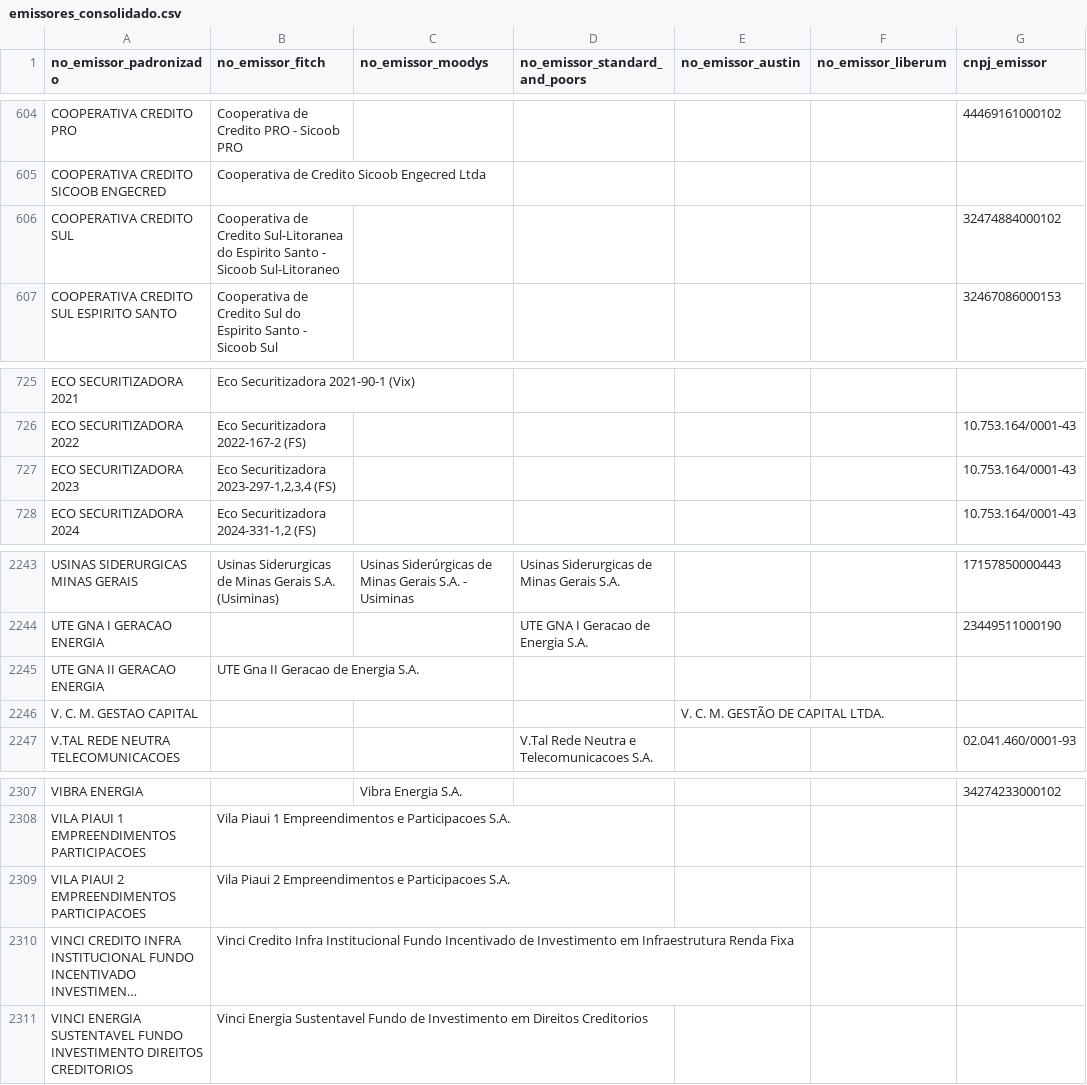
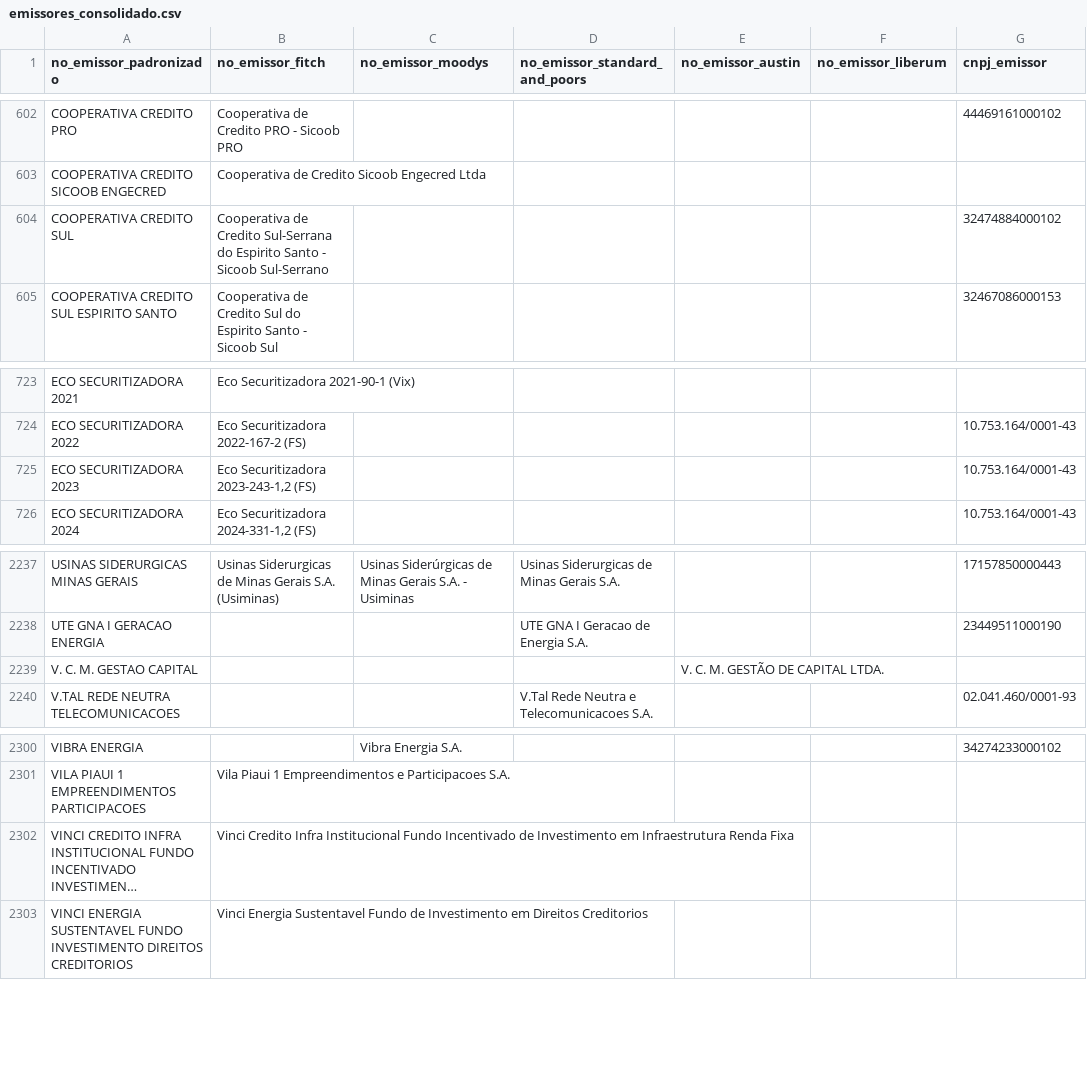
Before and after one commit to PulseDataLabs/PulseRatingsBrasil, a CSV file: data/emissores_consolidado.csv, drawn as a sheet; only a part is shown, gaps mark what is left out; long unchanged cells end in …; removed rows and columns are numbered as before the commit, all else as after; the diff covers the shown part only; the diff names each change by its address in the sheet, - before the commit and + after, or states it on an @@ line.

```diff
--- a/data/emissores_consolidado.csv
+++ b/data/emissores_consolidado.csv
-B604 (no_emissor_fitch): …de Credito Sul-Litoranea do Espirito Santo - Sicoob Sul-Litoraneo
+B604 (no_emissor_fitch): …de Credito Sul-Serrana do Espirito Santo - Sicoob Sul-Serrano
-B725 (no_emissor_fitch): Eco Securitizadora 2023-297-1,2,3,4 (FS)
+B725 (no_emissor_fitch): Eco Securitizadora 2023-243-1,2 (FS)
-row 2245: UTE GNA II GERACAO ENERGIA | UTE Gna II Geracao de Energia S.A.
-row 2309: VILA PIAUI 2 EMPREENDIMENTOS PARTICIPACOES | Vila Piaui 2 Empreendimentos e Participacoes S.A.
```
Also changed, not shown: 6 removed rows elsewhere in this file, data/austin_emissores.csv, data/austin_ratings.csv, 21 other files.
